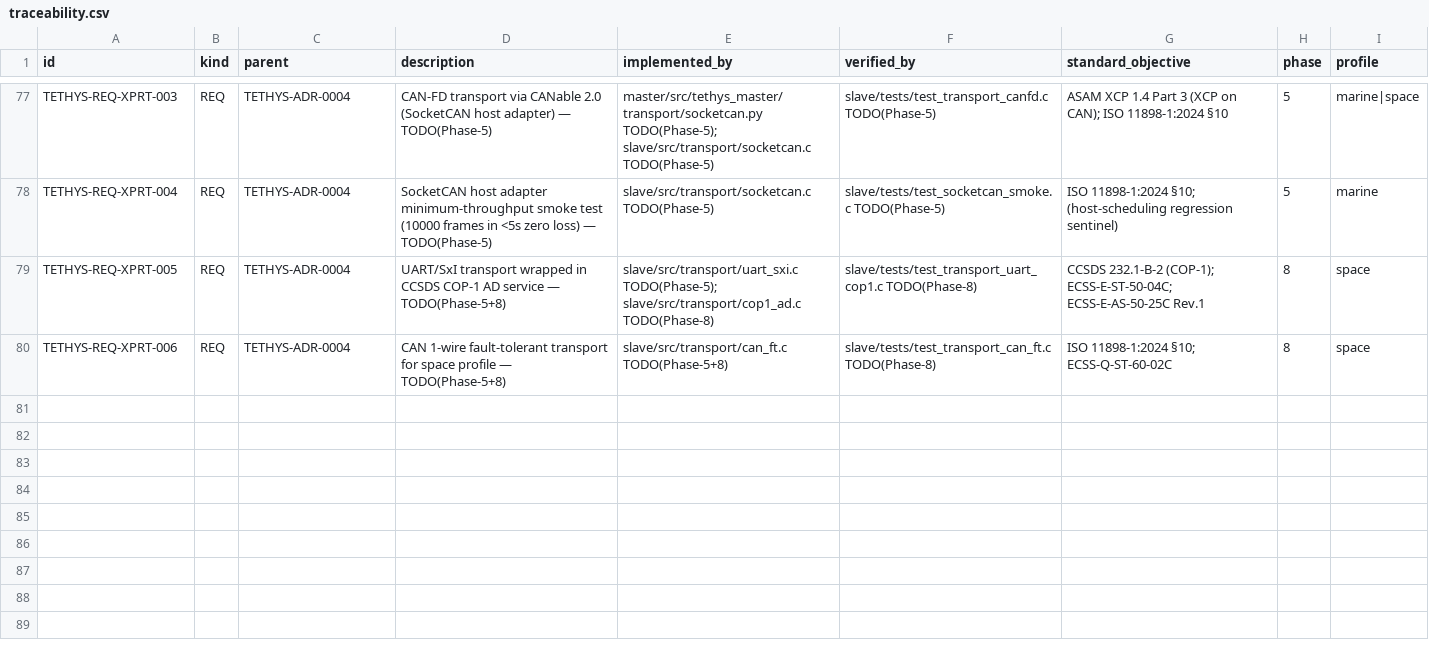
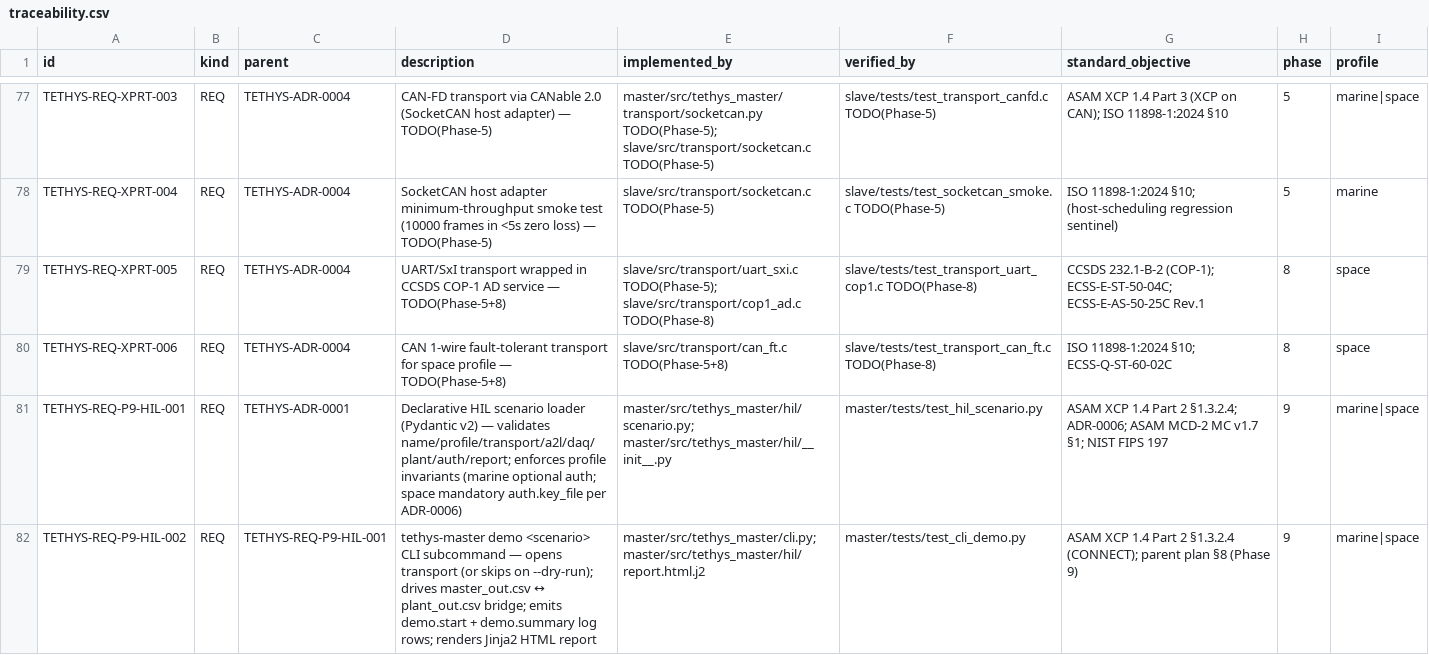
Before and after one commit to goldr0g3r/tethys, a CSV file: docs/traceability.csv, drawn as a sheet; only a part is shown, gaps mark what is left out; the diff names each change by its address in the sheet, - before the commit and + after, or states it on an @@ line.

Commit message:
Implement pending HIL follow-ups and CI
Add end-to-end HIL/demo pieces and CI/docs wiring to make the empty-folder scaffold runnable without MATLAB or paid tools. Changes include a pure-Python reference plant and plant CLI in simulator/, Pydantic scenario loader and `tethys-master demo` CLI plus Jinja2 report template and scenario JSONs in master/, CSV schema docs for the bridge, unit tests for both sides, and traceability updates. Add a pinned `jinja2==3.1.4` dependency and refresh locks, a GitHub Actions workflow to build Docker images and run a compose acceptance bench, and a Sphinx conf hook that mirrors master/docs into the site build; .gitignore updated for the mirror. Purpose: exercise the master↔plant CSV bridge and demo flow in CI/dev without Simulink and to surface acceptance testing and docs integration; tests and lint gates included.

```diff
--- a/docs/traceability.csv
+++ b/docs/traceability.csv
+row 81: TETHYS-REQ-P9-HIL-001 | REQ | TETHYS-ADR-0001 | Declarative HIL scenario loader (Pydantic v2) — validates name/profile/transport/a2l/daq/plant/auth/report; enforces profile invariants (marine optional auth; space mandatory auth.key_file per ADR-0006) | master/src/tethys_master/hil/scenario.py; master/src/tethys_master/hil/__init__.py | master/tests/test_hil_scenario.py | ASAM XCP 1.4 Part 2 §1.3.2.4; ADR-0006; ASAM MCD-2 MC v1.7 §1; NIST FIPS 197 | 9 | marine|space
+row 82: TETHYS-REQ-P9-HIL-002 | REQ | TETHYS-REQ-P9-HIL-001 | tethys-master demo <scenario> CLI subcommand — opens transport (or skips on --dry-run); drives master_out.csv ↔ plant_out.csv bridge; emits demo.start + demo.summary log rows; renders Jinja2 HTML report | master/src/tethys_master/cli.py; master/src/tethys_master/hil/report.html.j2 | master/tests/test_cli_demo.py | ASAM XCP 1.4 Part 2 §1.3.2.4 (CONNECT); parent plan §8 (Phase 9) | 9 | marine|space
```
Also changed, not shown: 25 other files.
